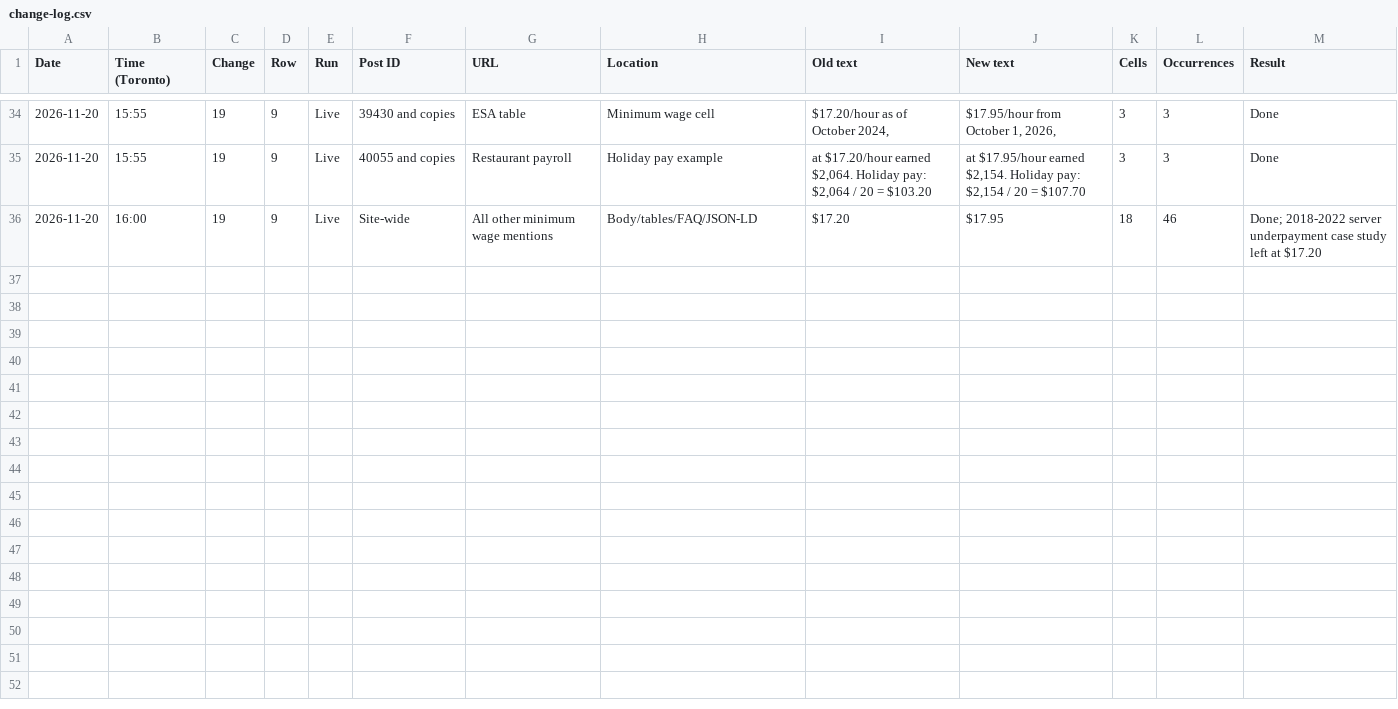
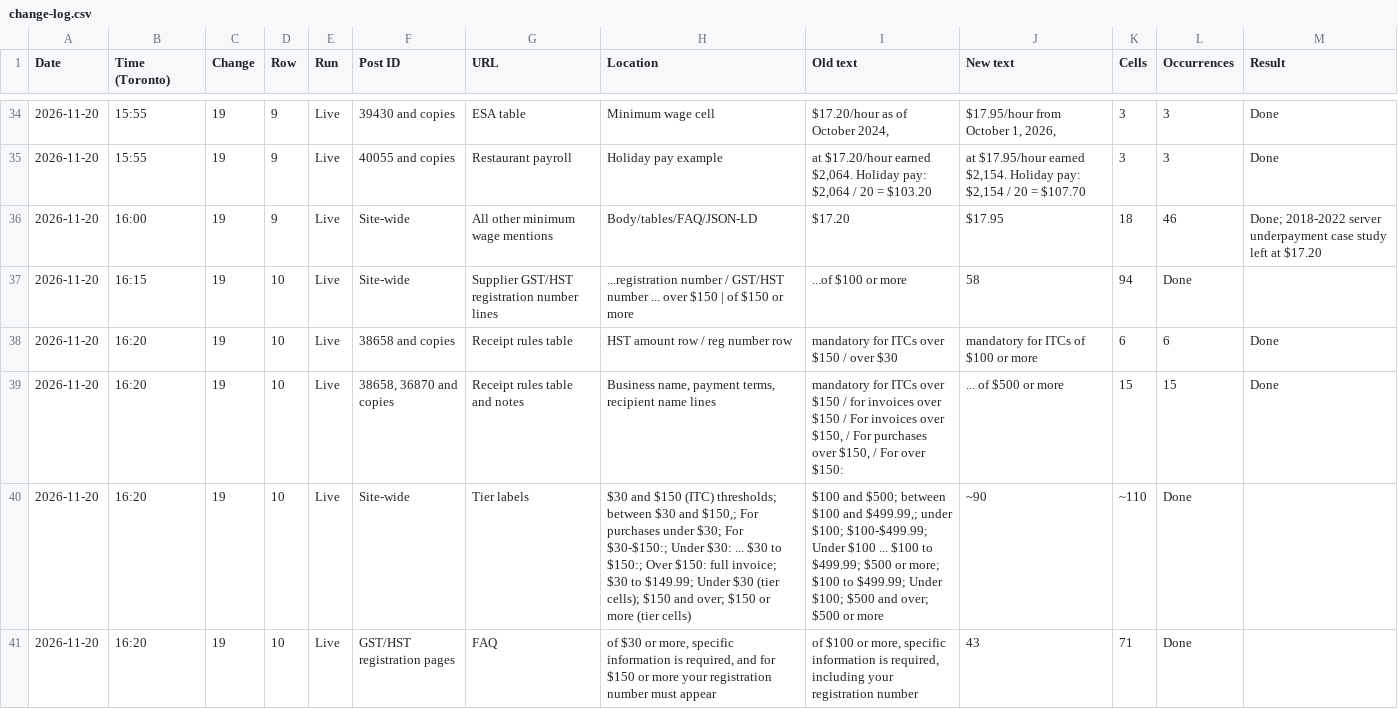
Before and after one commit to navneet-a11y/gondaliyacpa, a CSV file: change-19/change-log.csv, drawn as a sheet; only a part is shown, gaps mark what is left out.

```diff
--- a/change-19/change-log.csv
+++ b/change-19/change-log.csv
@@ -36 +36,6 @@ Date,Time (Toronto),Change,Row,Run,Post ID,URL,Location,Old text,New text,Cells,
 2026-11-20,16:00,19,9,Live,Site-wide,All other minimum wage mentions,Body/tables/FAQ/JSON-LD,$17.20,$17.95,18,46,Done; 2018-2022 server underpayment case study left at $17.20
+2026-11-20,16:15,19,10,Live,Site-wide,Supplier GST/HST registration number lines,"...registration number / GST/HST number ... over $150 | of $150 or more","...of $100 or more",58,94,Done
+2026-11-20,16:20,19,10,Live,"38658 and copies",Receipt rules table,HST amount row / reg number row,"mandatory for ITCs over $150 / over $30","mandatory for ITCs of $100 or more",6,6,Done
+2026-11-20,16:20,19,10,Live,"38658, 36870 and copies",Receipt rules table and notes,"Business name, payment terms, recipient name lines","mandatory for ITCs over $150 / for invoices over $150 / For invoices over $150, / For purchases over $150, / For over $150:","... of $500 or more",15,15,Done
+2026-11-20,16:20,19,10,Live,Site-wide,Tier labels,"$30 and $150 (ITC) thresholds; between $30 and $150,; For purchases under $30; For $30-$150:; Under $30: ... $30 to $150:; Over $150: full invoice; $30 to $149.99; Under $30 (tier cells); $150 and over; $150 or more (tier cells)","$100 and $500; between $100 and $499.99,; under $100; $100-$499.99; Under $100 ... $100 to $499.99; $500 or more; $100 to $499.99; Under $100; $500 and over; $500 or more",~90,~110,Done
+2026-11-20,16:20,19,10,Live,"GST/HST registration pages",FAQ,"of $30 or more, specific information is required, and for $150 or more your registration number must appear","of $100 or more, specific information is required, including your registration number",43,71,Done
```
